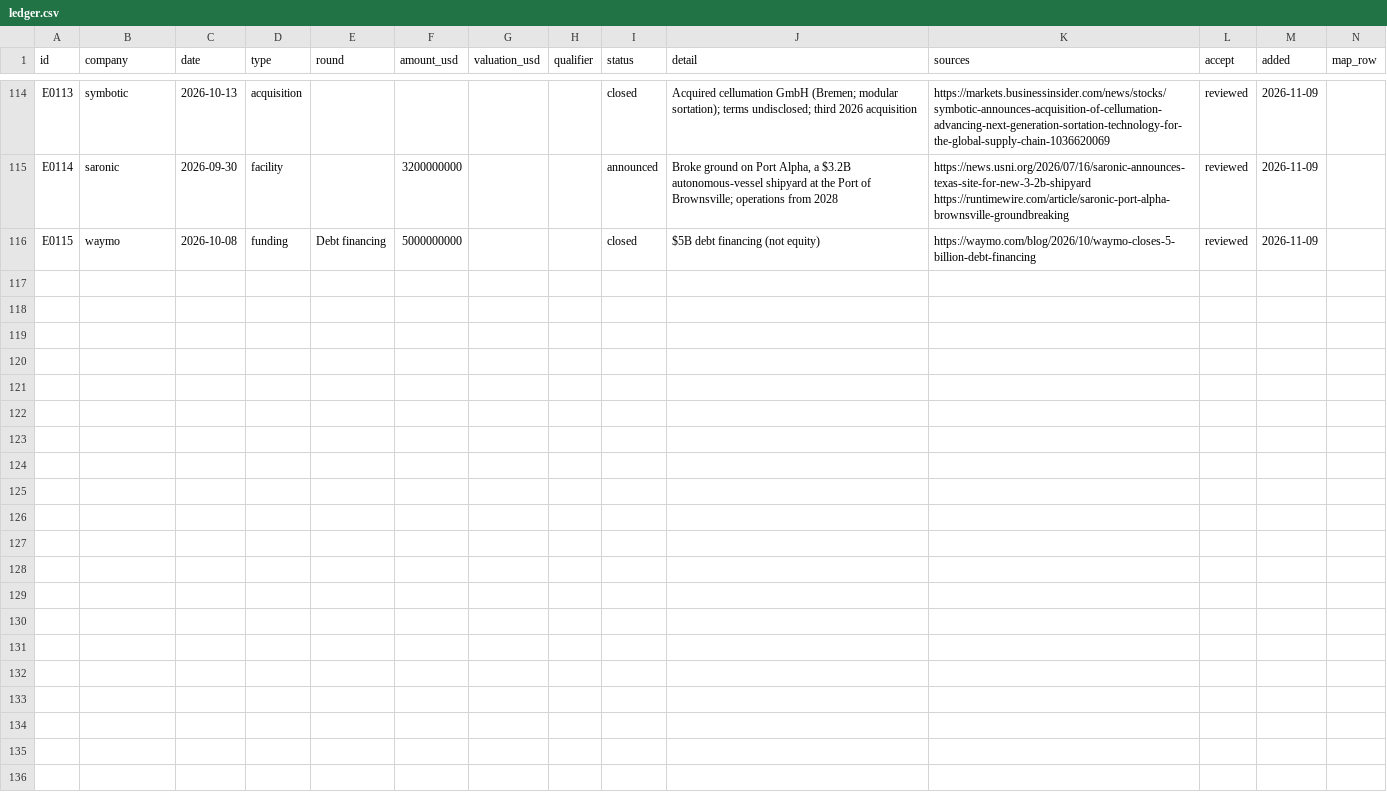
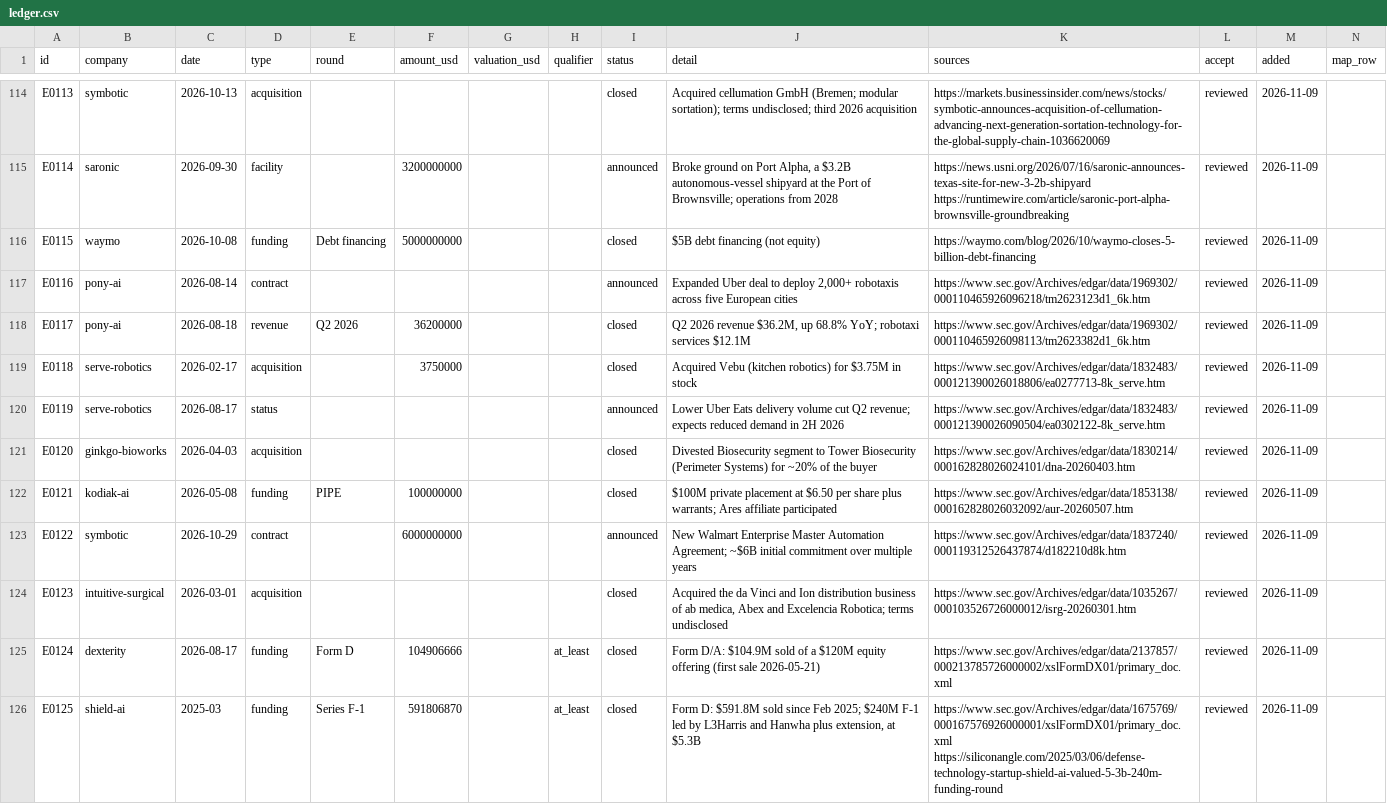
Before and after one commit to yottachem/physical-ai-tracker, a CSV file: reference/ledger.csv, drawn as a sheet; only a part is shown, gaps mark what is left out.

```diff
--- a/reference/ledger.csv
+++ b/reference/ledger.csv
@@ -116 +116,11 @@ E0114,saronic,2026-09-30,facility,,3200000000,,,announced,"Broke ground on Port
 E0115,waymo,2026-10-08,funding,Debt financing,5000000000,,,closed,$5B debt financing (not equity),https://waymo.com/blog/2026/10/waymo-closes-5-billion-debt-financing,reviewed,2026-11-09,
+E0116,pony-ai,2026-08-14,contract,,,,,announced,"Expanded Uber deal to deploy 2,000+ robotaxis across five European cities",https://www.sec.gov/Archives/edgar/data/1969302/000110465926096218/tm2623123d1_6k.htm,reviewed,2026-11-09,
+E0117,pony-ai,2026-08-18,revenue,Q2 2026,36200000,,,closed,"Q2 2026 revenue $36.2M, up 68.8% YoY; robotaxi services $12.1M",https://www.sec.gov/Archives/edgar/data/1969302/000110465926098113/tm2623382d1_6k.htm,reviewed,2026-11-09,
+E0118,serve-robotics,2026-02-17,acquisition,,3750000,,,closed,Acquired Vebu (kitchen robotics) for $3.75M in stock,https://www.sec.gov/Archives/edgar/data/1832483/000121390026018806/ea0277713-8k_serve.htm,reviewed,2026-11-09,
+E0119,serve-robotics,2026-08-17,status,,,,,announced,Lower Uber Eats delivery volume cut Q2 revenue; expects reduced demand in 2H 2026,https://www.sec.gov/Archives/edgar/data/1832483/000121390026090504/ea0302122-8k_serve.htm,reviewed,2026-11-09,
+E0120,ginkgo-bioworks,2026-04-03,acquisition,,,,,closed,Divested Biosecurity segment to Tower Biosecurity (Perimeter Systems) for ~20% of the buyer,https://www.sec.gov/Archives/edgar/data/1830214/000162828026024101/dna-20260403.htm,reviewed,2026-11-09,
+E0121,kodiak-ai,2026-05-08,funding,PIPE,100000000,,,closed,$100M private placement at $6.50 per share plus warrants; Ares affiliate participated,https://www.sec.gov/Archives/edgar/data/1853138/000162828026032092/aur-20260507.htm,reviewed,2026-11-09,
+E0122,symbotic,2026-10-29,contract,,6000000000,,,announced,New Walmart Enterprise Master Automation Agreement; ~$6B initial commitment over multiple years,https://www.sec.gov/Archives/edgar/data/1837240/000119312526437874/d182210d8k.htm,reviewed,2026-11-09,
+E0123,intuitive-surgical,2026-03-01,acquisition,,,,,closed,"Acquired the da Vinci and Ion distribution business of ab medica, Abex and Excelencia Robotica; terms undisclosed",https://www.sec.gov/Archives/edgar/data/1035267/000103526726000012/isrg-20260301.htm,reviewed,2026-11-09,
+E0124,dexterity,2026-08-17,funding,Form D,104906666,,at_least,closed,Form D/A: $104.9M sold of a $120M equity offering (first sale 2026-05-21),https://www.sec.gov/Archives/edgar/data/2137857/000213785726000002/xslFormDX01/primary_doc.xml,reviewed,2026-11-09,
+E0125,shield-ai,2025-03,funding,Series F-1,591806870,,at_least,closed,"Form D: $591.8M sold since Feb 2025; $240M F-1 led by L3Harris and Hanwha plus extension, at $5.3B",https://www.sec.gov/Archives/edgar/data/1675769/000167576926000001/xslFormDX01/primary_doc.xml https://siliconangle.com/2025/03/06/defense-technology-startup-shield-ai-valued-5-3b-240m-funding-round,reviewed,2026-11-09,
```
Also changed, not shown: 1 other file.
